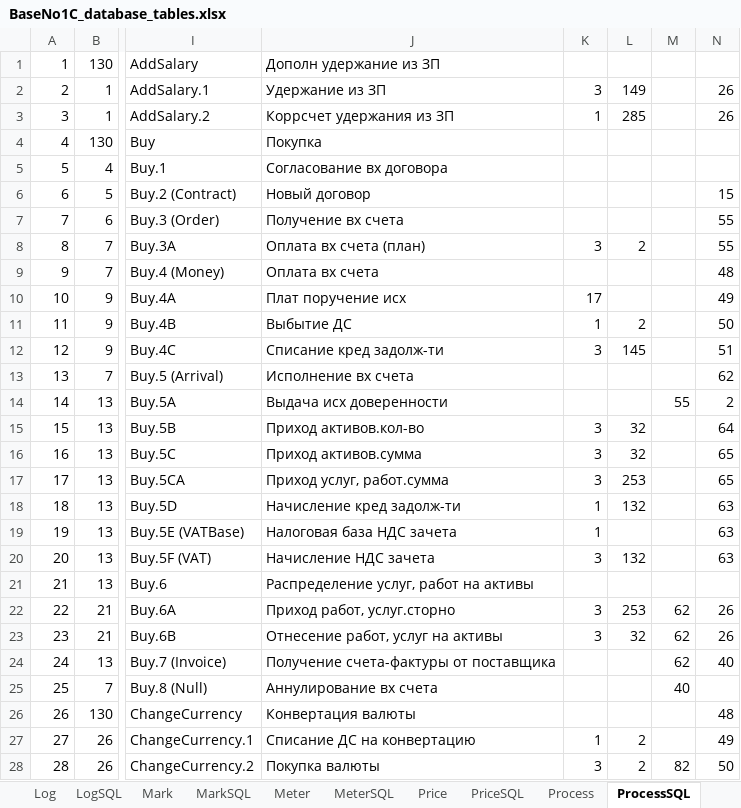
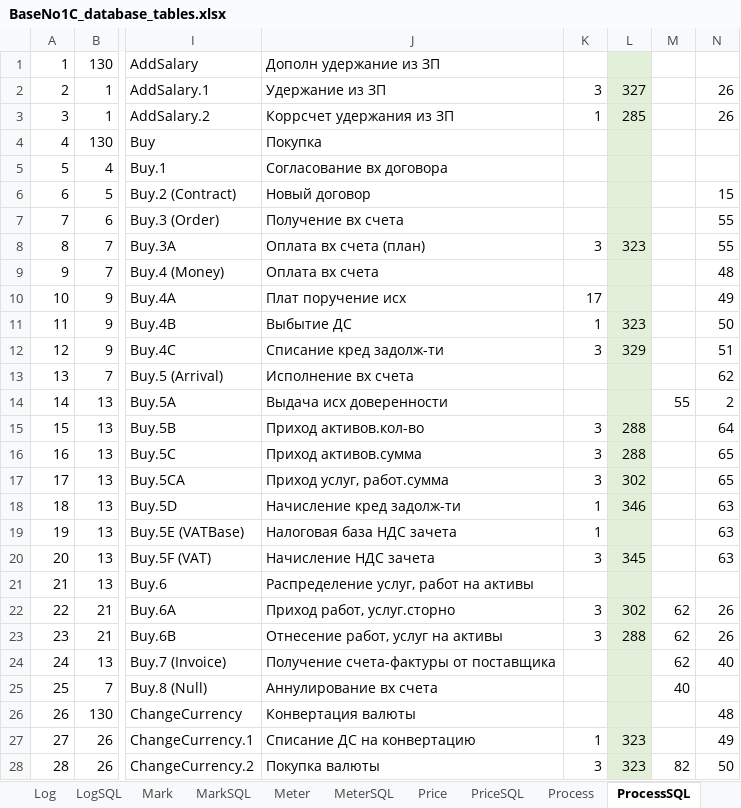
Before and after one commit to KursakovSA/AccBase, an Excel workbook: BaseNo1C_database_tables.xlsx, sheet ProcessSQL, drawn as a sheet; only a part is shown, gaps mark what is left out; values as stored, in another font and other column widths than the file's, no borders; the diff covers the shown part only; the diff names each change by its address in the sheet, - before the commit and + after, or states it on an @@ line.

```diff
--- a/BaseNo1C_database_tables.xlsx (sheet ProcessSQL)
+++ b/BaseNo1C_database_tables.xlsx (sheet ProcessSQL)
-L1:L28 fill: none
+L1:L28 fill: #E2F0D9
-L2: 149
+L2: 327
-L8: 2
+L8: 323
-L11: 2
+L11: 323
-L12: 145
+L12: 329
-L15:L16: 32
+L15:L16: 288
-L17: 253
+L17: 302
-L18: 132
+L18: 346
-L20: 132
+L20: 345
-L22: 253
+L22: 302
-L23: 32
+L23: 288
-L27:L28: 2
+L27:L28: 323
```
Also changed, not shown: 102 edited cells and cell formats elsewhere in this sheet, sheet AccountSQL, sheet Account, sheet Process, sheet Unit, sheet UnitSQL, sheet Face, 22 more sheets.
